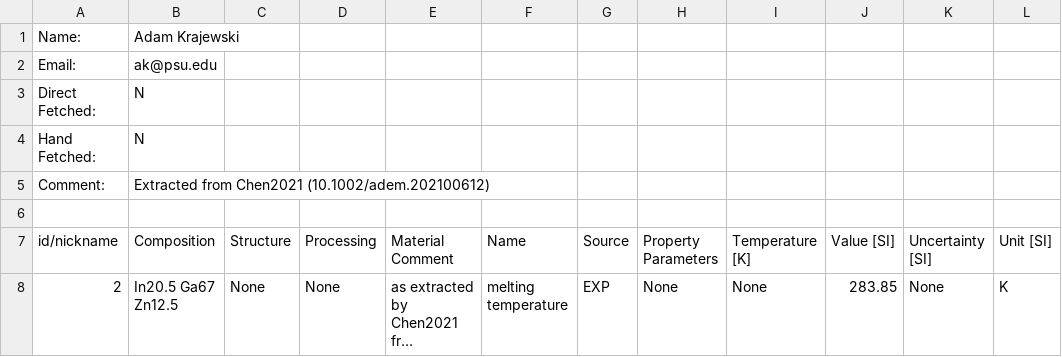
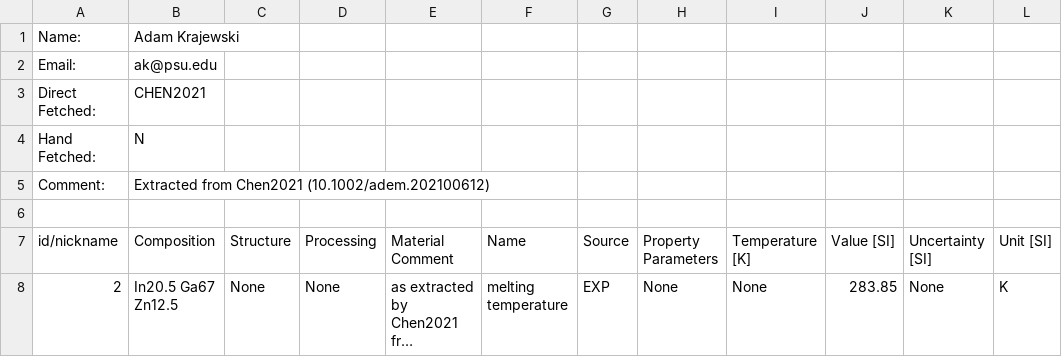
Before and after one commit to amkrajewski/ULTERA-contribute-amkrajewski, a CSV file: Chen2021_LowMeltingPointHEAs.csv, drawn as a sheet; only a part is shown; long unchanged cells end in …; the diff names each change by its address in the sheet, - before the commit and + after, or states it on an @@ line.

Commit message:
(automatic) excel2csv Action for Data Tracking

```diff
--- a/Chen2021_LowMeltingPointHEAs.csv
+++ b/Chen2021_LowMeltingPointHEAs.csv
-B3 (Composition): N
+B3 (Composition): CHEN2021
```
